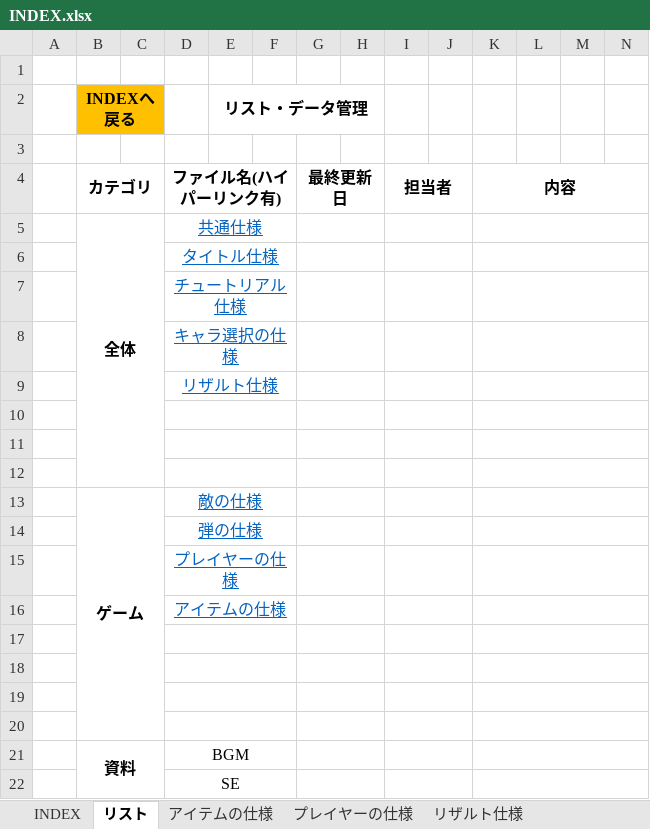
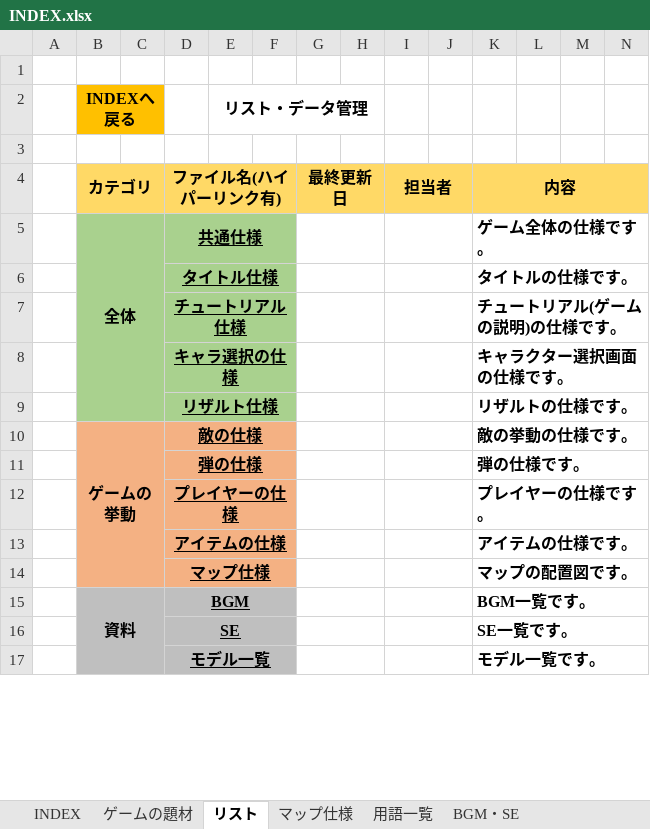
Before and after one commit to HodakaNiwa/TeamD-Production, an Excel workbook: INDEX.xlsx, sheet リスト, drawn as a sheet; only a part is shown; values as stored, in another font and other column widths than the file's, no borders; removed rows and columns are numbered as before the commit, all else as after; rows hold the shown columns only; the diff covers the shown part only; the diff names each change by its address in the sheet, - before the commit and + after, or states it on an @@ line.

```diff
--- a/INDEX.xlsx (sheet リスト)
+++ b/INDEX.xlsx (sheet リスト)
+sheet tab: ゲームの題材
+sheet tab: マップ仕様
+sheet tab: 用語一覧
+sheet tab: BGM・SE
-B4:N4 fill: none
+B4:N4 fill: #FFD966
-B5:F7 fill: none
+B5:F7 fill: #A9D18E
-B5:C12 merged
+B5:C9 merged
@@ D5:D7 bold: off → on, text colour: #0563C1 → black @@
-K5: (empty)
+K5: ゲーム全体の仕様です。
-K6: (empty)
+K6: タイトルの仕様です。
-K7: (empty)
+K7: チュートリアル(ゲームの説明)の仕様です。
-row 8:  |  |  | キャラ選択の仕様
-row 9:  |  |  | リザルト仕様
-B8:F9 fill: none
+B8:F9 fill: #A9D18E
-row 8: (empty)
+row 8:  |  |  | キャラ選択の仕様 |  |  |  |  |  |  | キャラクター選択画面の仕様です。
-row 9: (empty)
+row 9:  |  |  | リザルト仕様 |  |  |  |  |  |  | リザルトの仕様です。
-row 10: (empty)
+row 10:  | ゲームの挙動 |  | 敵の仕様 |  |  |  |  |  |  | 敵の挙動の仕様です。
-B10:F10 fill: none
+B10:F10 fill: #F4B183
+B10:C14 merged
-row 13:  | ゲーム |  | 敵の仕様
-row 14:  |  |  | 弾の仕様
-row 15:  |  |  | プレイヤーの仕様
-row 16:  |  |  | アイテムの仕様
-B11:F14 fill: none
+B11:F14 fill: #F4B183
-row 11: (empty)
+row 11:  |  |  | 弾の仕様 |  |  |  |  |  |  | 弾の仕様です。
-row 12: (empty)
+row 12:  |  |  | プレイヤーの仕様 |  |  |  |  |  |  | プレイヤーの仕様です。
-row 13: (empty)
+row 13:  |  |  | アイテムの仕様 |  |  |  |  |  |  | アイテムの仕様です。
-row 14: (empty)
+row 14:  |  |  | マップ仕様 |  |  |  |  |  |  | マップの配置図です。
-B15:F16 fill: none
+B15:F16 fill: #BFBFBF
@@ D15:D16 bold: off → on, underline: off → on @@
-K15: (empty)
+K15: BGM一覧です。
-K16: (empty)
+K16: SE一覧です。
+row 17:  |  |  | モデル一覧 |  |  |  |  |  |  | モデル一覧です。
```
Also changed, not shown: 2 added rows and cell formats elsewhere in this sheet, sheet 敵の仕様, sheet 弾の仕様, sheet プレイヤーの仕様, sheet キャラ選択の仕様, sheet タイトルの仕様, sheet フローチャート, 6 more sheets, other sheet tabs, hidden cells, charts or pictures, MAP/STAGE_05.xlsx, Specification.xlsx.
